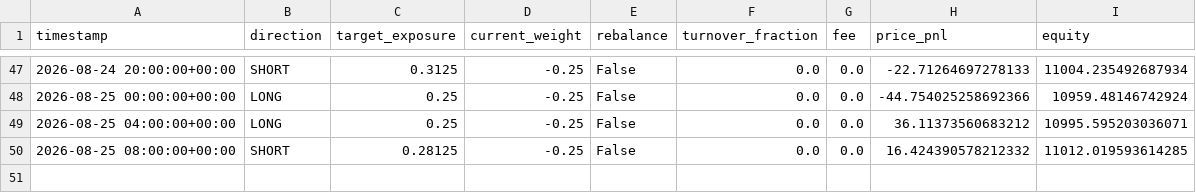
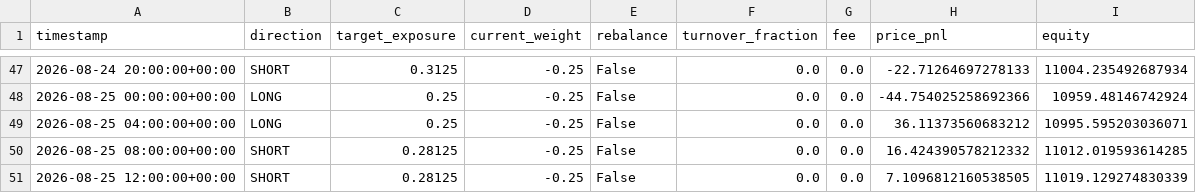
Before and after one commit to Nallge/crypto-strategy-dashboard, a CSV file: v2_live_paper_history.csv, drawn as a sheet; only a part is shown, gaps mark what is left out; the diff names each change by its address in the sheet, - before the commit and + after, or states it on an @@ line.

Commit message:
Update strategy dashboard data

```diff
--- a/v2_live_paper_history.csv
+++ b/v2_live_paper_history.csv
+row 51: 2026-08-25 12:00:00+00:00 | SHORT | 0.28125 | -0.25 | False | 0.0 | 0.0 | 7.1096812160538505 | 11019.129274830339
```
Also changed, not shown: bull_low_vol_paper_log.csv, v3_live_paper_history.csv.
